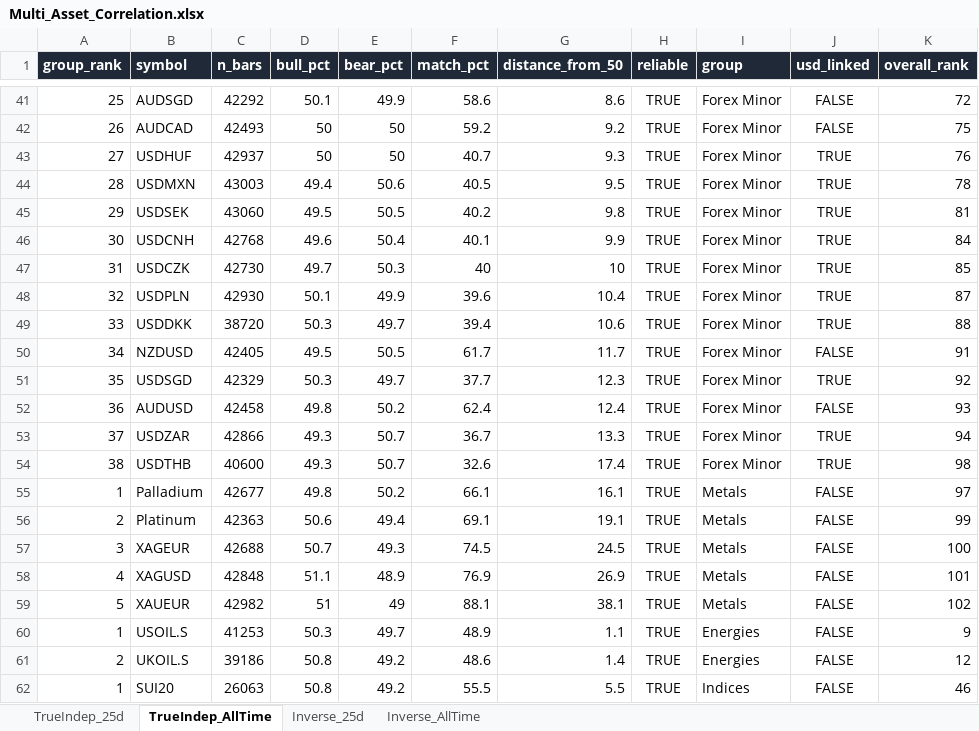
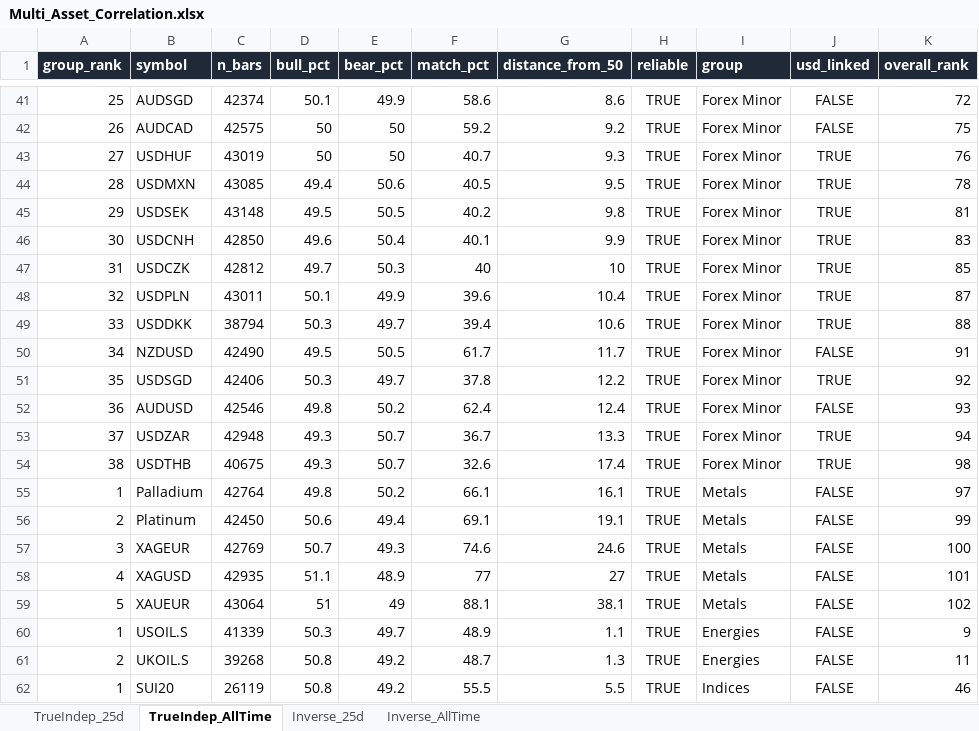
Before and after one commit to Jamesssurfer/Multi_Assets_Correlation, an Excel workbook: output/Multi_Asset_Correlation.xlsx, sheet TrueIndep_AllTime, drawn as a sheet; only a part is shown, gaps mark what is left out; values as stored, in another font and other column widths than the file's, no borders; the diff covers the shown part only; the diff names each change by its address in the sheet, - before the commit and + after, or states it on an @@ line.

```diff
--- a/output/Multi_Asset_Correlation.xlsx (sheet TrueIndep_AllTime)
+++ b/output/Multi_Asset_Correlation.xlsx (sheet TrueIndep_AllTime)
-C41 (n_bars): 42292
+C41 (n_bars): 42374
-C42 (n_bars): 42493
+C42 (n_bars): 42575
-C43 (n_bars): 42937
+C43 (n_bars): 43019
-C44 (n_bars): 43003
+C44 (n_bars): 43085
-C45 (n_bars): 43060
+C45 (n_bars): 43148
-C46 (n_bars): 42768
+C46 (n_bars): 42850
-K46 (overall_rank): 84
+K46 (overall_rank): 83
-C47 (n_bars): 42730
+C47 (n_bars): 42812
-C48 (n_bars): 42930
+C48 (n_bars): 43011
-C49 (n_bars): 38720
+C49 (n_bars): 38794
-C50 (n_bars): 42405
+C50 (n_bars): 42490
-C51 (n_bars): 42329
+C51 (n_bars): 42406
-F51 (match_pct): 37.7
+F51 (match_pct): 37.8
-G51 (distance_from_50): 12.3
+G51 (distance_from_50): 12.2
-C52 (n_bars): 42458
+C52 (n_bars): 42546
-C53 (n_bars): 42866
+C53 (n_bars): 42948
-C54 (n_bars): 40600
+C54 (n_bars): 40675
-C55 (n_bars): 42677
+C55 (n_bars): 42764
-C56 (n_bars): 42363
+C56 (n_bars): 42450
-C57 (n_bars): 42688
+C57 (n_bars): 42769
-F57 (match_pct): 74.5
+F57 (match_pct): 74.6
-G57 (distance_from_50): 24.5
+G57 (distance_from_50): 24.6
-C58 (n_bars): 42848
+C58 (n_bars): 42935
-F58 (match_pct): 76.9
+F58 (match_pct): 77
-G58 (distance_from_50): 26.9
+G58 (distance_from_50): 27
-C59 (n_bars): 42982
+C59 (n_bars): 43064
-C60 (n_bars): 41253
+C60 (n_bars): 41339
-C61 (n_bars): 39186
+C61 (n_bars): 39268
-F61 (match_pct): 48.6
+F61 (match_pct): 48.7
-G61 (distance_from_50): 1.4
+G61 (distance_from_50): 1.3
-K61 (overall_rank): 12
+K61 (overall_rank): 11
-C62 (n_bars): 26063
+C62 (n_bars): 26119
```
Also changed, not shown: 144 edited cells elsewhere in this sheet, sheet TrueIndep_25d, sheet Inverse_25d, sheet Inverse_AllTime.
